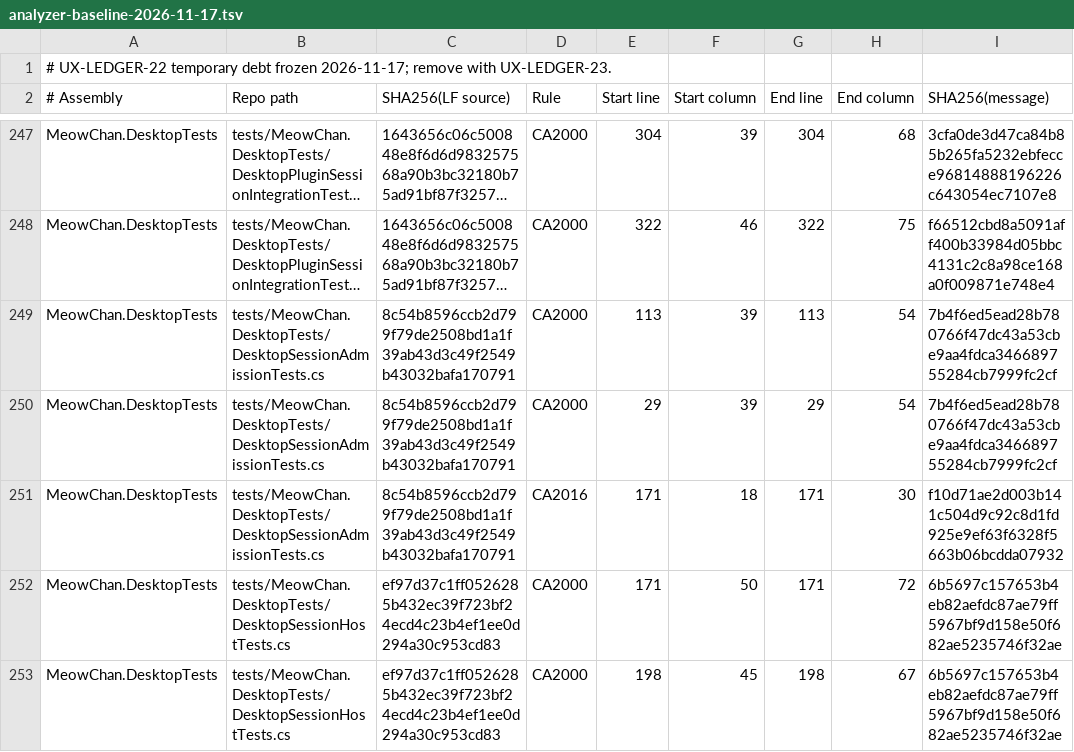
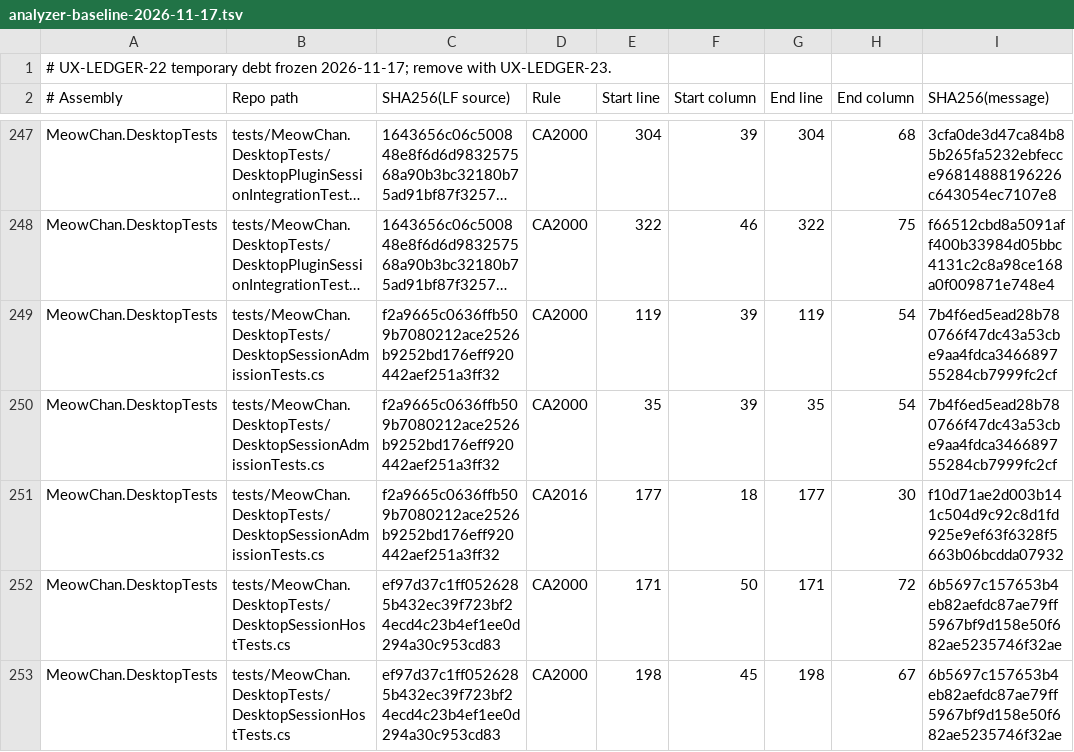
Before and after one commit to grassmann-it/MeowChan, a TSV file: build/analyzer-baseline-2026-11-17.tsv, drawn as a sheet; only a part is shown, gaps mark what is left out; long unchanged cells end in …; the diff names each change by its address in the sheet, - before the commit and + after, or states it on an @@ line.

```diff
--- a/build/analyzer-baseline-2026-11-17.tsv
+++ b/build/analyzer-baseline-2026-11-17.tsv
-C249:C251 (SHA256(LF source)): 8c54b8596ccb2d799f79de2508bd1a1f39ab43d3c49f2549b43032bafa170791
+C249:C251 (SHA256(LF source)): f2a9665c0636ffb509b7080212ace2526b9252bd176eff920442aef251a3ff32
-E249 (Start line): 113
+E249 (Start line): 119
-G249 (End line): 113
+G249 (End line): 119
-E250 (Start line): 29
+E250 (Start line): 35
-G250 (End line): 29
+G250 (End line): 35
-E251 (Start line): 171
+E251 (Start line): 177
-G251 (End line): 171
+G251 (End line): 177
```
Also changed, not shown: 1 other file.
